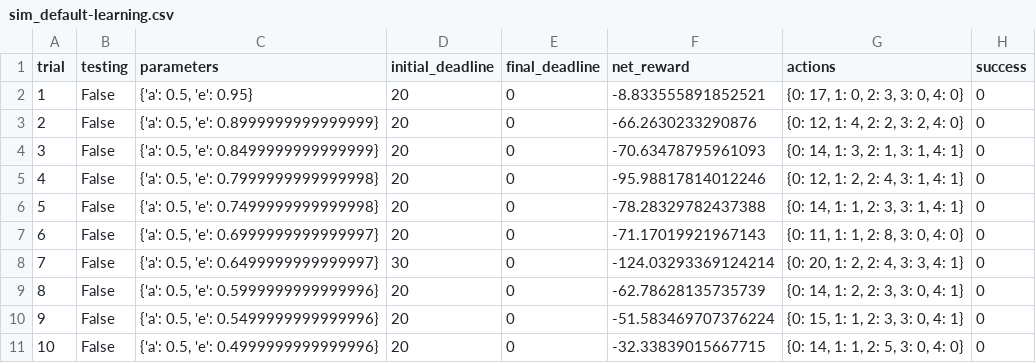
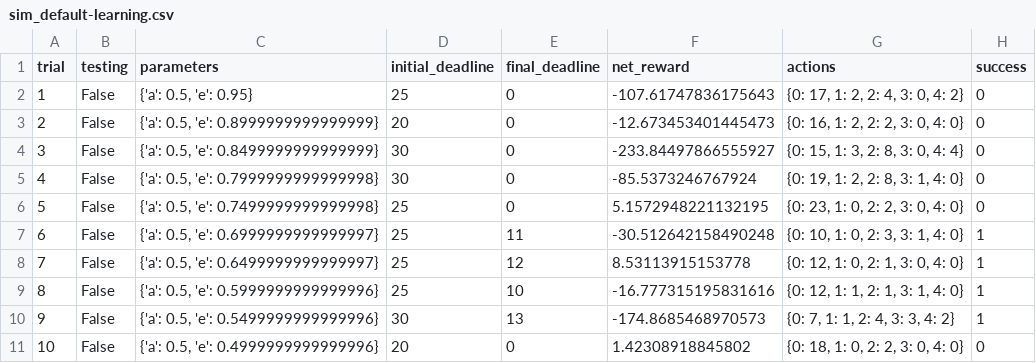
Before and after one commit to dav376/smartcab, a CSV file: logs/sim_default-learning.csv, drawn as a sheet; only a part is shown; the diff covers the shown part only.

Commit message:
revised q-learning with constant decay

```diff
--- a/logs/sim_default-learning.csv
+++ b/logs/sim_default-learning.csv
@@ -1,11 +1,11 @@
 trial,testing,parameters,initial_deadline,final_deadline,net_reward,actions,success
-1,False,"{'a': 0.5, 'e': 0.95}",20,0,-8.833555891852521,"{0: 17, 1: 0, 2: 3, 3: 0, 4: 0}",0
-2,False,"{'a': 0.5, 'e': 0.8999999999999999}",20,0,-66.2630233290876,"{0: 12, 1: 4, 2: 2, 3: 2, 4: 0}",0
-3,False,"{'a': 0.5, 'e': 0.8499999999999999}",20,0,-70.63478795961093,"{0: 14, 1: 3, 2: 1, 3: 1, 4: 1}",0
-4,False,"{'a': 0.5, 'e': 0.7999999999999998}",20,0,-95.98817814012246,"{0: 12, 1: 2, 2: 4, 3: 1, 4: 1}",0
-5,False,"{'a': 0.5, 'e': 0.7499999999999998}",20,0,-78.28329782437388,"{0: 14, 1: 1, 2: 3, 3: 1, 4: 1}",0
-6,False,"{'a': 0.5, 'e': 0.6999999999999997}",20,0,-71.17019921967143,"{0: 11, 1: 1, 2: 8, 3: 0, 4: 0}",0
-7,False,"{'a': 0.5, 'e': 0.6499999999999997}",30,0,-124.03293369124214,"{0: 20, 1: 2, 2: 4, 3: 3, 4: 1}",0
-8,False,"{'a': 0.5, 'e': 0.5999999999999996}",20,0,-62.78628135735739,"{0: 14, 1: 2, 2: 3, 3: 0, 4: 1}",0
-9,False,"{'a': 0.5, 'e': 0.5499999999999996}",20,0,-51.583469707376224,"{0: 15, 1: 1, 2: 3, 3: 0, 4: 1}",0
-10,False,"{'a': 0.5, 'e': 0.4999999999999996}",20,0,-32.33839015667715,"{0: 14, 1: 1, 2: 5, 3: 0, 4: 0}",0
+1,False,"{'a': 0.5, 'e': 0.95}",25,0,-107.61747836175643,"{0: 17, 1: 2, 2: 4, 3: 0, 4: 2}",0
+2,False,"{'a': 0.5, 'e': 0.8999999999999999}",20,0,-12.673453401445473,"{0: 16, 1: 2, 2: 2, 3: 0, 4: 0}",0
+3,False,"{'a': 0.5, 'e': 0.8499999999999999}",30,0,-233.84497866555927,"{0: 15, 1: 3, 2: 8, 3: 0, 4: 4}",0
+4,False,"{'a': 0.5, 'e': 0.7999999999999998}",30,0,-85.5373246767924,"{0: 19, 1: 2, 2: 8, 3: 1, 4: 0}",0
+5,False,"{'a': 0.5, 'e': 0.7499999999999998}",25,0,5.1572948221132195,"{0: 23, 1: 0, 2: 2, 3: 0, 4: 0}",0
+6,False,"{'a': 0.5, 'e': 0.6999999999999997}",25,11,-30.512642158490248,"{0: 10, 1: 0, 2: 3, 3: 1, 4: 0}",1
+7,False,"{'a': 0.5, 'e': 0.6499999999999997}",25,12,8.53113915153778,"{0: 12, 1: 0, 2: 1, 3: 0, 4: 0}",1
+8,False,"{'a': 0.5, 'e': 0.5999999999999996}",25,10,-16.777315195831616,"{0: 12, 1: 1, 2: 1, 3: 1, 4: 0}",1
+9,False,"{'a': 0.5, 'e': 0.5499999999999996}",30,13,-174.8685468970573,"{0: 7, 1: 1, 2: 4, 3: 3, 4: 2}",1
+10,False,"{'a': 0.5, 'e': 0.4999999999999996}",20,0,1.42308918845802,"{0: 18, 1: 0, 2: 2, 3: 0, 4: 0}",0
```
Also changed, not shown: 69 edited cells elsewhere in this file, 2 other files.
